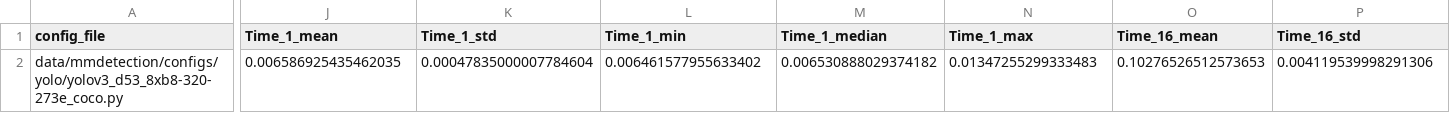
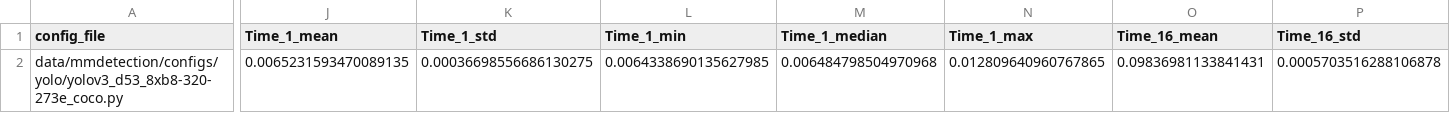
Before and after one commit to Don767/segdet_mlcr2024, a CSV file: results/RTX-4090/yolov3_d53_8xb8-320-273e_coco_yolov3_d53_8xb8-320-273e_coco.csv, drawn as a sheet; only a part is shown, gaps mark what is left out; the diff covers the shown part only; the diff names each change by its address in the sheet, - before the commit and + after, or states it on an @@ line.

```diff
--- a/results/RTX-4090/yolov3_d53_8xb8-320-273e_coco_yolov3_d53_8xb8-320-273e_coco.csv
+++ b/results/RTX-4090/yolov3_d53_8xb8-320-273e_coco_yolov3_d53_8xb8-320-273e_coco.csv
-J2 (Time_1_mean): 0.006586925435462035
+J2 (Time_1_mean): 0.0065231593470089135
-K2 (Time_1_std): 0.00047835000007784604
+K2 (Time_1_std): 0.00036698556686130275
-L2 (Time_1_min): 0.006461577955633402
+L2 (Time_1_min): 0.0064338690135627985
-M2 (Time_1_median): 0.006530888029374182
+M2 (Time_1_median): 0.006484798504970968
-N2 (Time_1_max): 0.01347255299333483
+N2 (Time_1_max): 0.012809640960767865
-O2 (Time_16_mean): 0.10276526512573653
+O2 (Time_16_mean): 0.09836981133841431
-P2 (Time_16_std): 0.004119539998291306
+P2 (Time_16_std): 0.0005703516288106878
```
Also changed, not shown: 8 edited cells elsewhere in this file, results/RTX-4090/cascade-mask-rcnn_r50_fpn_1x_coco_cascade-mask-rcnn_r50_fpn_1x_coco.csv, results/RTX-4090/faster-rcnn_x101-64x4d_fpn_ms-3x_coco_faster-rcnn_x101-64x4d_fpn_ms-3x_coco.csv, 17 other files.
